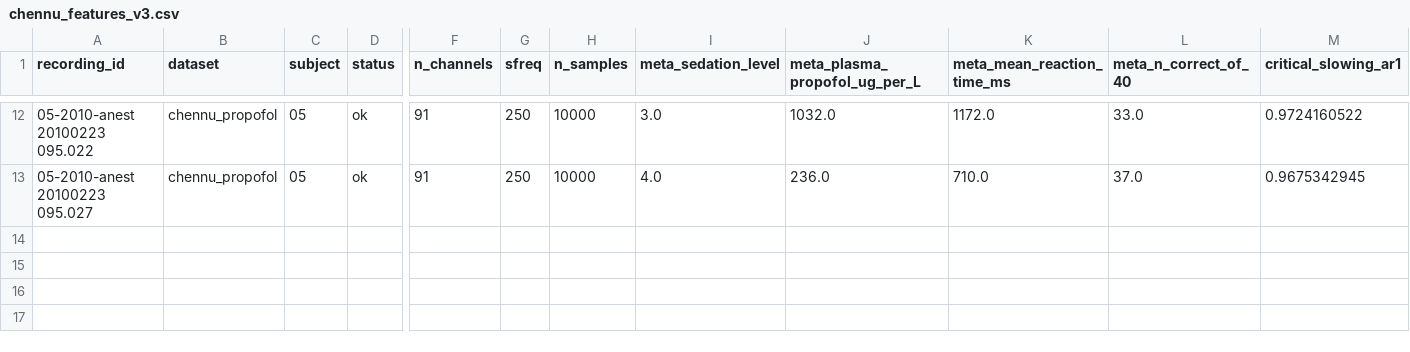
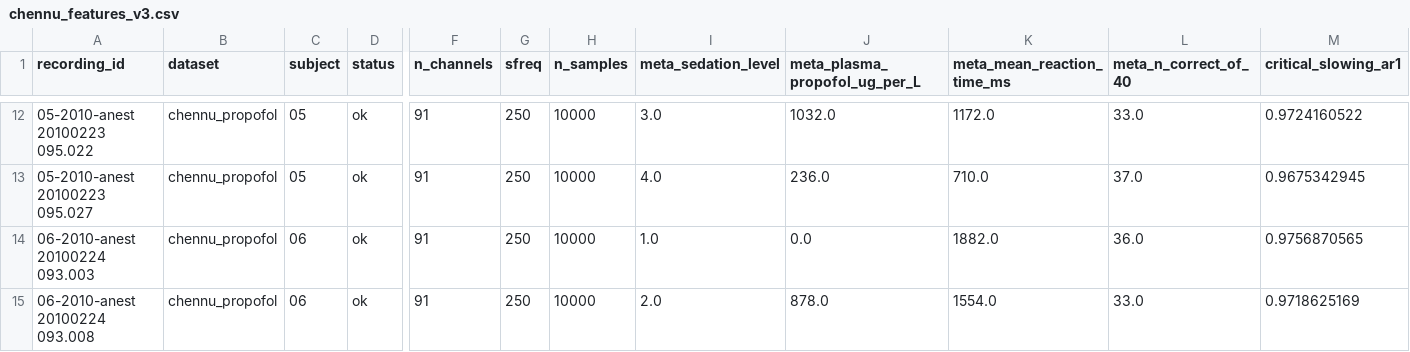
Before and after one commit to dgkenn/Codex-playground-, a CSV file: bsde/results/chennu_features_v3.csv, drawn as a sheet; only a part is shown, gaps mark what is left out; rows hold the shown columns only; the diff names each change by its address in the sheet, - before the commit and + after, or states it on an @@ line.

```diff
--- a/bsde/results/chennu_features_v3.csv
+++ b/bsde/results/chennu_features_v3.csv
+row 14: 06-2010-anest 20100224 093.003 | chennu_propofol | 06 | ok | 91 | 250 | 10000 | 1.0 | 0.0 | 1882.0 | 36.0 | 0.9756870565
+row 15: 06-2010-anest 20100224 093.008 | chennu_propofol | 06 | ok | 91 | 250 | 10000 | 2.0 | 878.0 | 1554.0 | 33.0 | 0.9718625169
```
